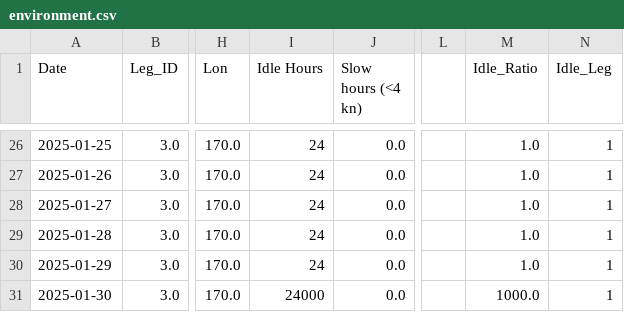
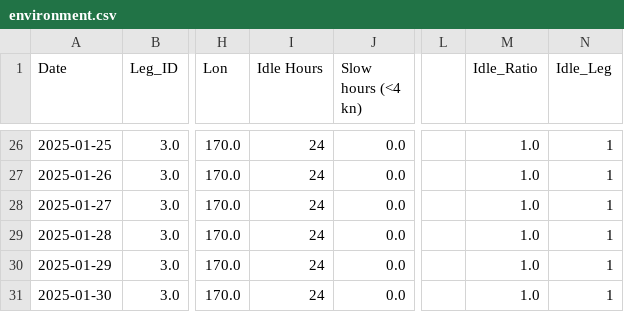
Before and after one commit to ROHITJAIND-6s/Zeroqu-FEI-Python-Implementation, a CSV file: Output_Data/environment.csv, drawn as a sheet; only a part is shown, gaps mark what is left out; the diff names each change by its address in the sheet, - before the commit and + after, or states it on an @@ line.

Commit message:
Fix: Input Data and Entropy formula

```diff
--- a/Output_Data/environment.csv
+++ b/Output_Data/environment.csv
-I31 (Idle Hours): 24000
+I31 (Idle Hours): 24
-M31 (Idle_Ratio): 1000.0
+M31 (Idle_Ratio): 1.0
```
Also changed, not shown: Input_Data/data.csv, 1 other file.
